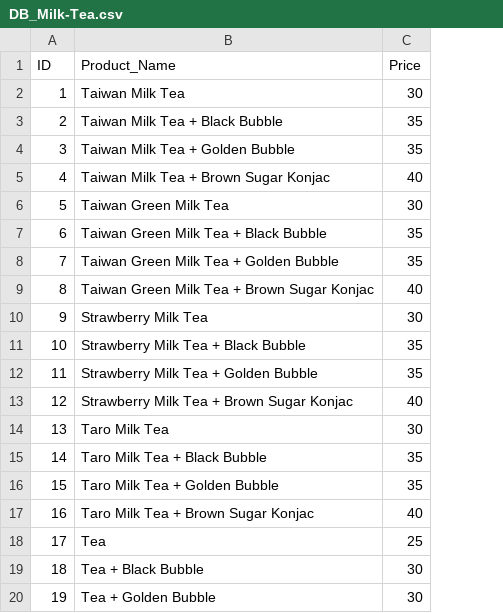
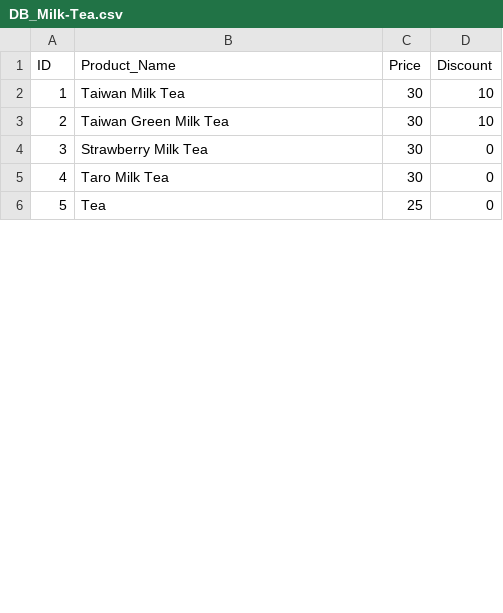
Before and after one commit to N9-1/POS_project, a CSV file: data_file/DB_Milk-Tea.csv, drawn as a sheet; only a part is shown; removed rows and columns are numbered as before the commit, all else as after; the diff covers the shown part only; the diff names each change by its address in the sheet, - before the commit and + after, or states it on an @@ line.

Commit message:
ADD data, topping

```diff
--- a/data_file/DB_Milk-Tea.csv
+++ b/data_file/DB_Milk-Tea.csv
+column D (Discount), rows 2-6: 10 | 10 | 0 | 0 | 0
-row 3: 2 | Taiwan Milk Tea + Black Bubble | 35
-row 4: 3 | Taiwan Milk Tea + Golden Bubble | 35
-row 5: 4 | Taiwan Milk Tea + Brown Sugar Konjac | 40
@@ column A (ID) renumbered between rows 3 and 21 @@
-row 7: 6 | Taiwan Green Milk Tea + Black Bubble | 35
-row 8: 7 | Taiwan Green Milk Tea + Golden Bubble | 35
-row 9: 8 | Taiwan Green Milk Tea + Brown Sugar Konjac | 40
-row 11: 10 | Strawberry Milk Tea + Black Bubble | 35
-row 12: 11 | Strawberry Milk Tea + Golden Bubble | 35
-row 13: 12 | Strawberry Milk Tea + Brown Sugar Konjac | 40
-row 15: 14 | Taro Milk Tea + Black Bubble | 35
-row 16: 15 | Taro Milk Tea + Golden Bubble | 35
-row 17: 16 | Taro Milk Tea + Brown Sugar Konjac | 40
-row 19: 18 | Tea + Black Bubble | 30
-row 20: 19 | Tea + Golden Bubble | 30
```
Also changed, not shown: 46 removed rows elsewhere in this file, 5 other files.
